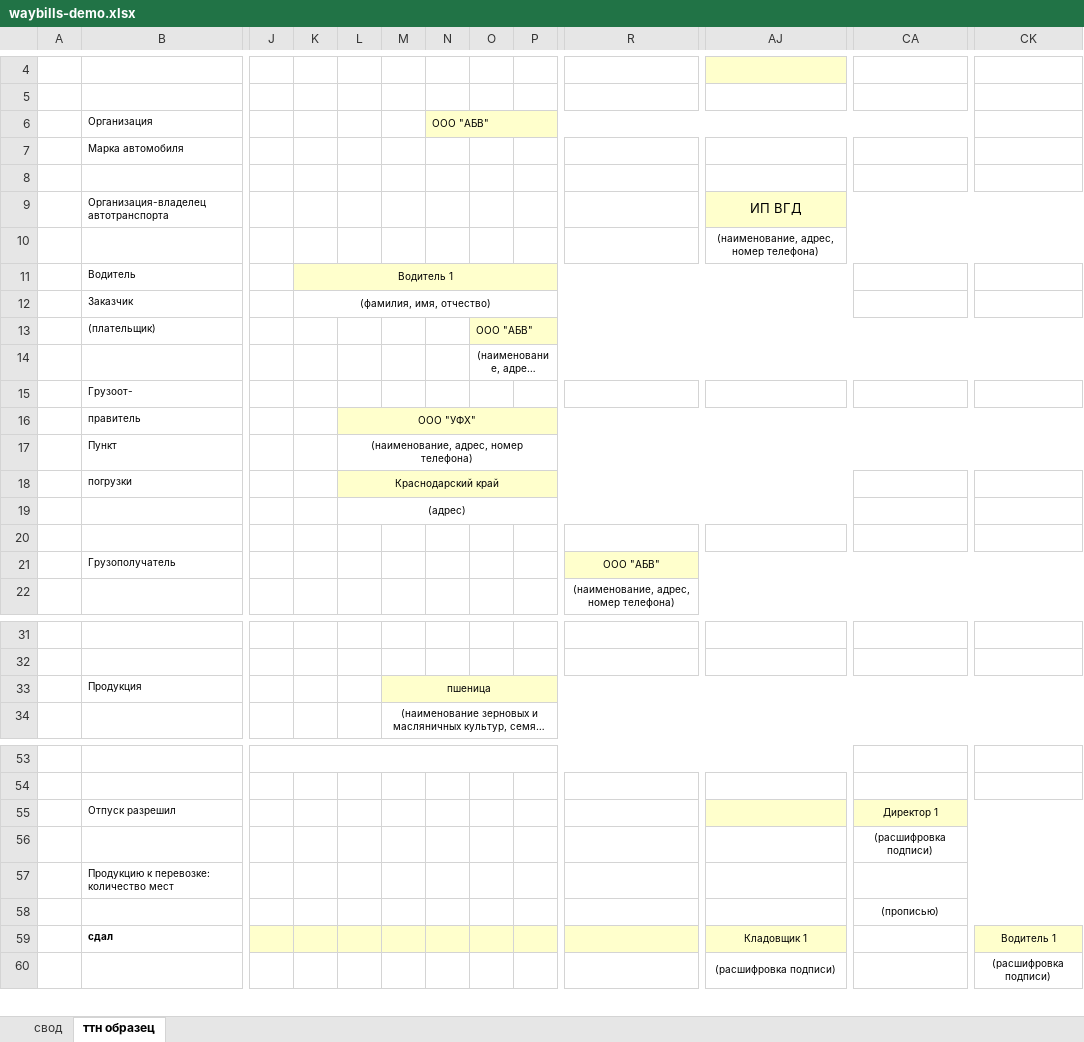
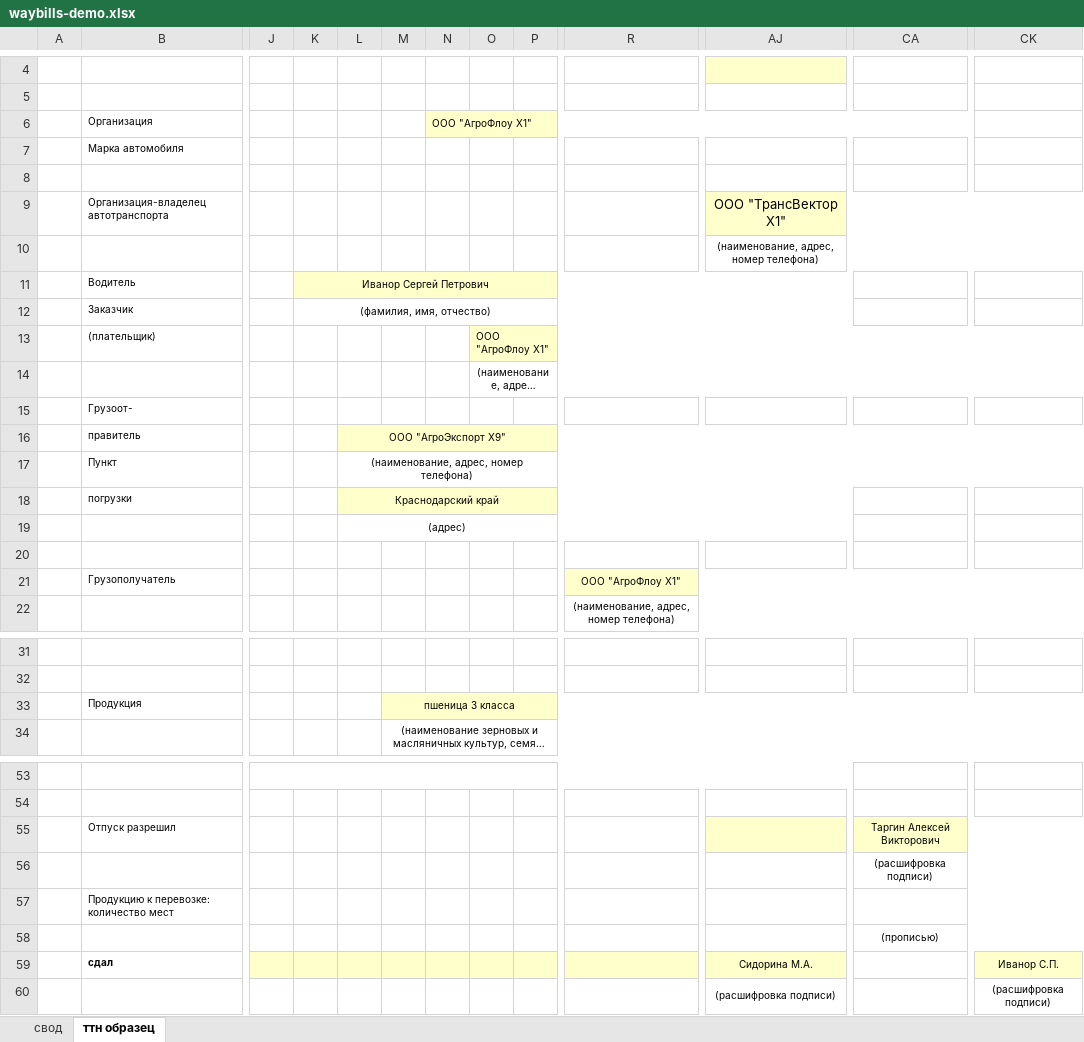
Before and after one commit to alinaaleks/automations, an Excel workbook: waybills-creation/waybills-demo.xlsx, sheet ттн образец, drawn as a sheet; only a part is shown, gaps mark what is left out; long unchanged cells end in …; values as stored, in another font and other column widths than the file's, no borders; the diff names each change by its address in the sheet, - before the commit and + after, or states it on an @@ line.

```diff
--- a/waybills-creation/waybills-demo.xlsx (sheet ттн образец)
+++ b/waybills-creation/waybills-demo.xlsx (sheet ттн образец)
-N6: ООО "АБВ"
+N6: ООО "АгроФлоу X1"
-AJ9: ИП ВГД
+AJ9: ООО "ТрансВектор X1"
-K11: Водитель 1
+K11: Иванор Сергей Петрович
-O13: ООО "АБВ"
+O13: ООО "АгроФлоу X1"
-L16: ООО "УФХ"
+L16: ООО "АгроЭкспорт X9"
-R21: ООО "АБВ"
+R21: ООО "АгроФлоу X1"
-M33: пшеница
+M33: пшеница 3 класса
-CA55: Директор 1
+CA55: Таргин Алексей Викторович
-AJ59: Кладовщик 1
+AJ59: Сидорина М.А.
-CK59: Водитель 1
+CK59: Иванор С.П.
```
Also changed, not shown: sheet свод.
